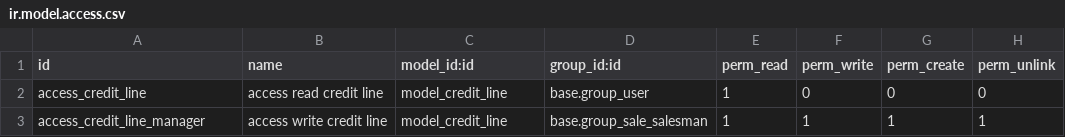
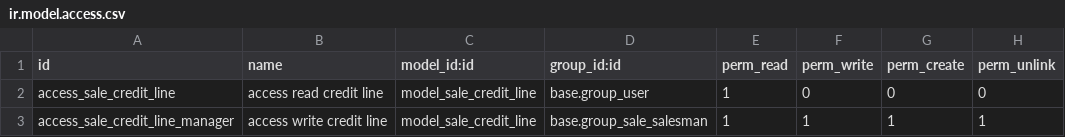
Before and after one commit to OCA/sale-workflow, a CSV file: sale_credit_note/security/ir.model.access.csv, drawn as a sheet.

Commit message:
[FIX] change model access and translations according to the change of the objects names

```diff
--- a/sale_credit_note/security/ir.model.access.csv
+++ b/sale_credit_note/security/ir.model.access.csv
@@ -1,3 +1,3 @@
 "id","name","model_id:id","group_id:id","perm_read","perm_write","perm_create","perm_unlink"
-"access_credit_line","access read credit line","model_credit_line","base.group_user",1,0,0,0
-"access_credit_line_manager","access write credit line","model_credit_line","base.group_sale_salesman",1,1,1,1
+"access_sale_credit_line","access read credit line","model_sale_credit_line","base.group_user",1,0,0,0
+"access_sale_credit_line_manager","access write credit line","model_sale_credit_line","base.group_sale_salesman",1,1,1,1
```
Also changed, not shown: 2 other files.
